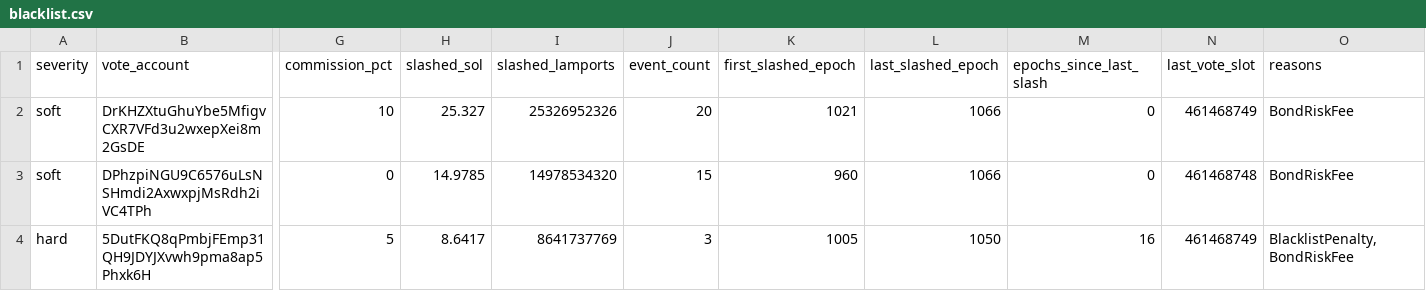
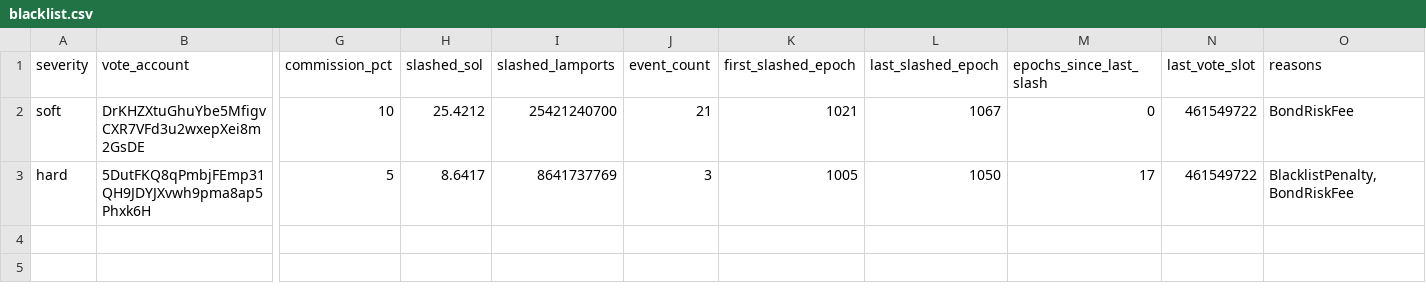
Before and after one commit to ryanSherry/marinade_blacklist, a CSV file: data/blacklist.csv, drawn as a sheet; only a part is shown, gaps mark what is left out; removed rows and columns are numbered as before the commit, all else as after; rows hold the shown columns only; the diff names each change by its address in the sheet, - before the commit and + after, or states it on an @@ line.

```diff
--- a/data/blacklist.csv
+++ b/data/blacklist.csv
-H2 (slashed_sol): 25.327
+H2 (slashed_sol): 25.4212
-I2 (slashed_lamports): 25326952326
+I2 (slashed_lamports): 25421240700
-J2 (event_count): 20
+J2 (event_count): 21
-L2 (last_slashed_epoch): 1066
+L2 (last_slashed_epoch): 1067
-N2 (last_vote_slot): 461468749
+N2 (last_vote_slot): 461549722
-row 3: soft | DPhzpiNGU9C6576uLsNSHmdi2AxwxpjMsRdh2iVC4TPh | 0 | 14.9785 | 14978534320 | 15 | 960 | 1066 | 0 | 461468748 | BondRiskFee
-M3 (epochs_since_last_slash): 16
+M3 (epochs_since_last_slash): 17
-N3 (last_vote_slot): 461468749
+N3 (last_vote_slot): 461549722
```
Also changed, not shown: 11 other files.
